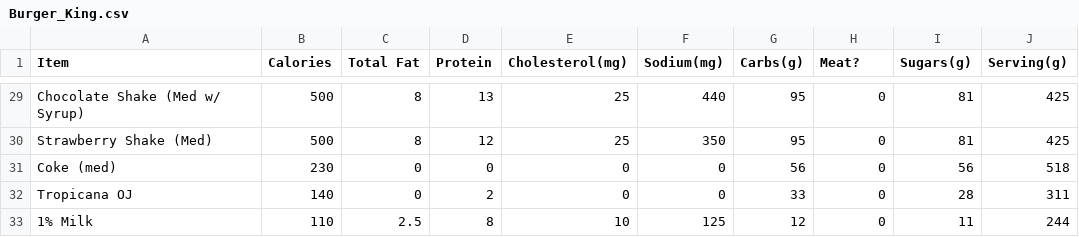
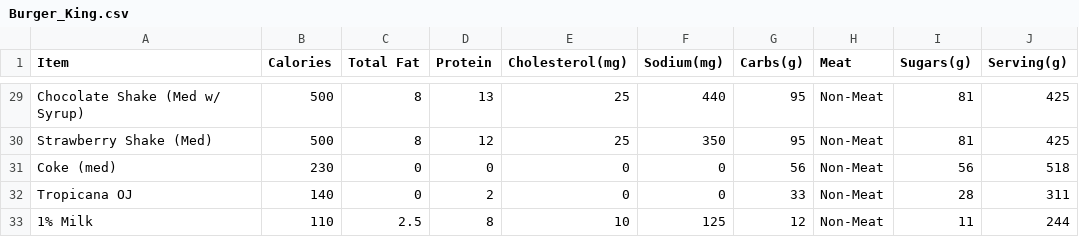
Before and after one commit to jddbucknole/SMB-A, a CSV file: Burger_King.csv, drawn as a sheet; only a part is shown, gaps mark what is left out; the diff covers the shown part only; the diff names each change by its address in the sheet, - before the commit and + after, or states it on an @@ line.

```diff
--- a/Burger_King.csv
+++ b/Burger_King.csv
-H1: Meat?
+H1: Meat
-H29:H33 (Meat): 0
+H29:H33 (Meat): Non-Meat
```
Also changed, not shown: 27 edited cells elsewhere in this file.
